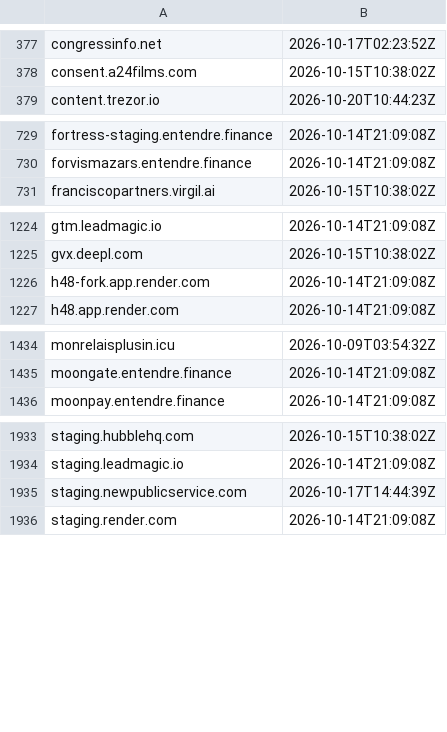
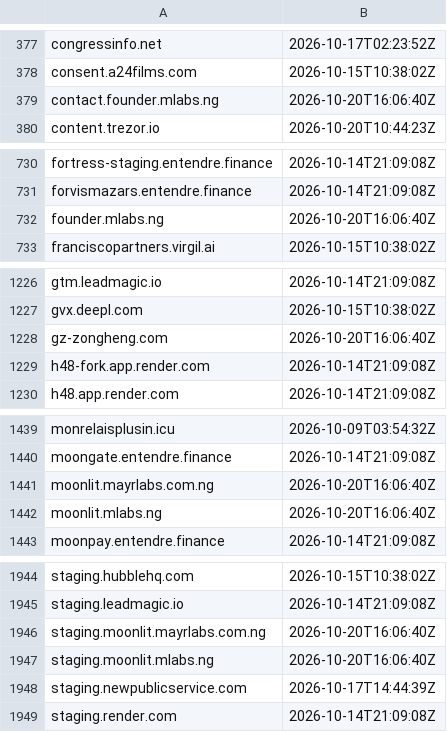
Before and after one commit to malek-alhu/marketplace-phaas-tracker, a TSV file: monitor/state/ct_pending.tsv, drawn as a sheet; only a part is shown, gaps mark what is left out; the diff covers the shown part only.

```diff
--- a/monitor/state/ct_pending.tsv
+++ b/monitor/state/ct_pending.tsv
@@ -378,2 +378,3 @@ congressinfo.net	2026-10-17T02:23:52Z
 consent.a24films.com	2026-10-15T10:38:02Z
+contact.founder.mlabs.ng	2026-10-20T16:06:40Z
 content.trezor.io	2026-10-20T10:44:23Z
@@ -730,2 +731,3 @@ fortress-staging.entendre.finance	2026-10-14T21:09:08Z
 forvismazars.entendre.finance	2026-10-14T21:09:08Z
+founder.mlabs.ng	2026-10-20T16:06:40Z
 franciscopartners.virgil.ai	2026-10-15T10:38:02Z
@@ -1225,2 +1227,3 @@ gtm.leadmagic.io	2026-10-14T21:09:08Z
 gvx.deepl.com	2026-10-15T10:38:02Z
+gz-zongheng.com	2026-10-20T16:06:40Z
 h48-fork.app.render.com	2026-10-14T21:09:08Z
@@ -1435,2 +1440,4 @@ monrelaisplusin.icu	2026-10-09T03:54:32Z
 moongate.entendre.finance	2026-10-14T21:09:08Z
+moonlit.mayrlabs.com.ng	2026-10-20T16:06:40Z
+moonlit.mlabs.ng	2026-10-20T16:06:40Z
 moonpay.entendre.finance	2026-10-14T21:09:08Z
@@ -1934,2 +1945,4 @@ staging.hubblehq.com	2026-10-15T10:38:02Z
 staging.leadmagic.io	2026-10-14T21:09:08Z
+staging.moonlit.mayrlabs.com.ng	2026-10-20T16:06:40Z
+staging.moonlit.mlabs.ng	2026-10-20T16:06:40Z
 staging.newpublicservice.com	2026-10-17T14:44:39Z
```
Also changed, not shown: 11 added rows elsewhere in this file, monitor/scans.csv, monitor/state/tracked_hosts.tsv, 9 other files.
